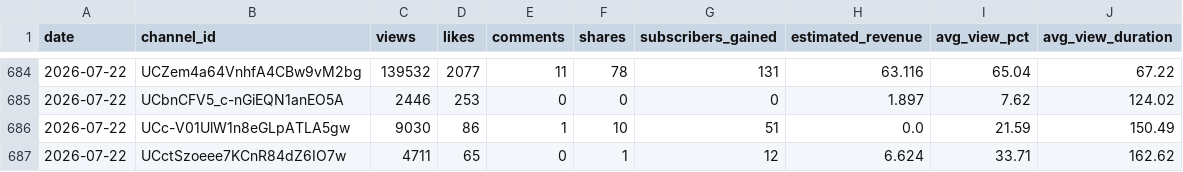
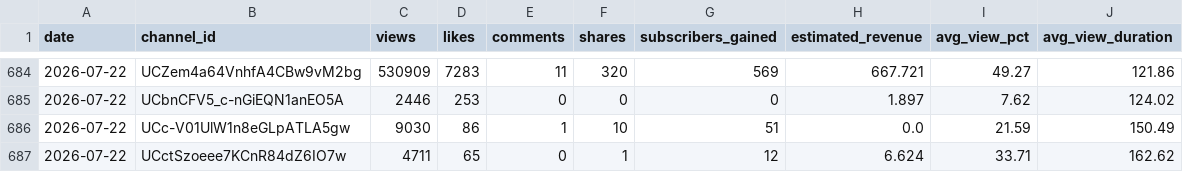
Before and after one commit to luojingyu-max/reelshort-yt-dm-dashboard, a CSV file: channel_metrics_daily.csv, drawn as a sheet; only a part is shown, gaps mark what is left out; the diff covers the shown part only.

```diff
--- a/channel_metrics_daily.csv
+++ b/channel_metrics_daily.csv
@@ -684,2 +684,2 @@ date,channel_id,views,likes,comments,shares,subscribers_gained,estimated_revenue
-2026-07-22,UCZem4a64VnhfA4CBw9vM2bg,139532,2077,11,78,131,63.116,65.04,67.22
+2026-07-22,UCZem4a64VnhfA4CBw9vM2bg,530909,7283,11,320,569,667.721,49.27,121.86
 2026-07-22,UCbnCFV5_c-nGiEQN1anEO5A,2446,253,0,0,0,1.897,7.62,124.02
```
Also changed, not shown: 6 added rows, 6 removed rows and 48 edited cells elsewhere in this file, base_tables/channel_daily.csv, history/daily.csv, 4 other files.
